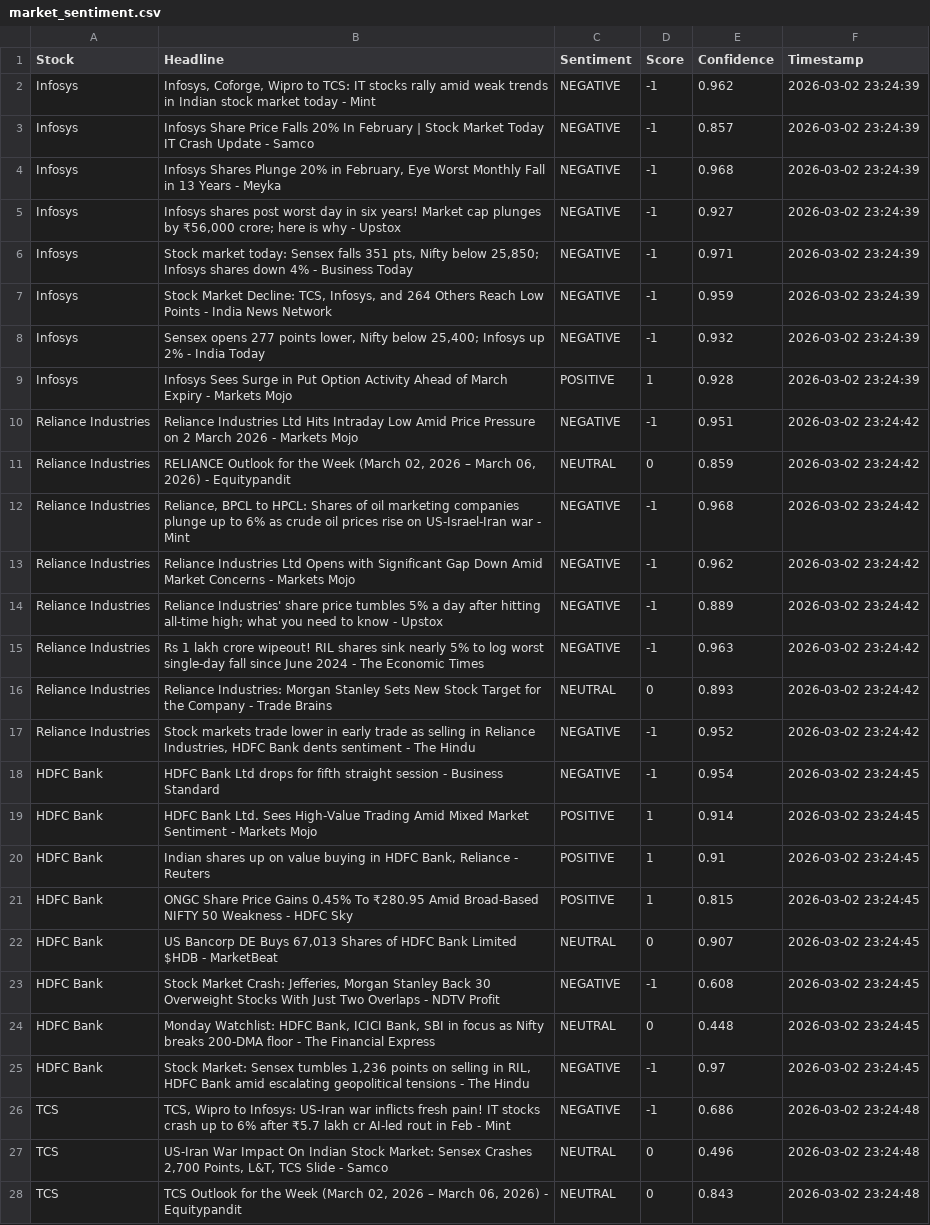
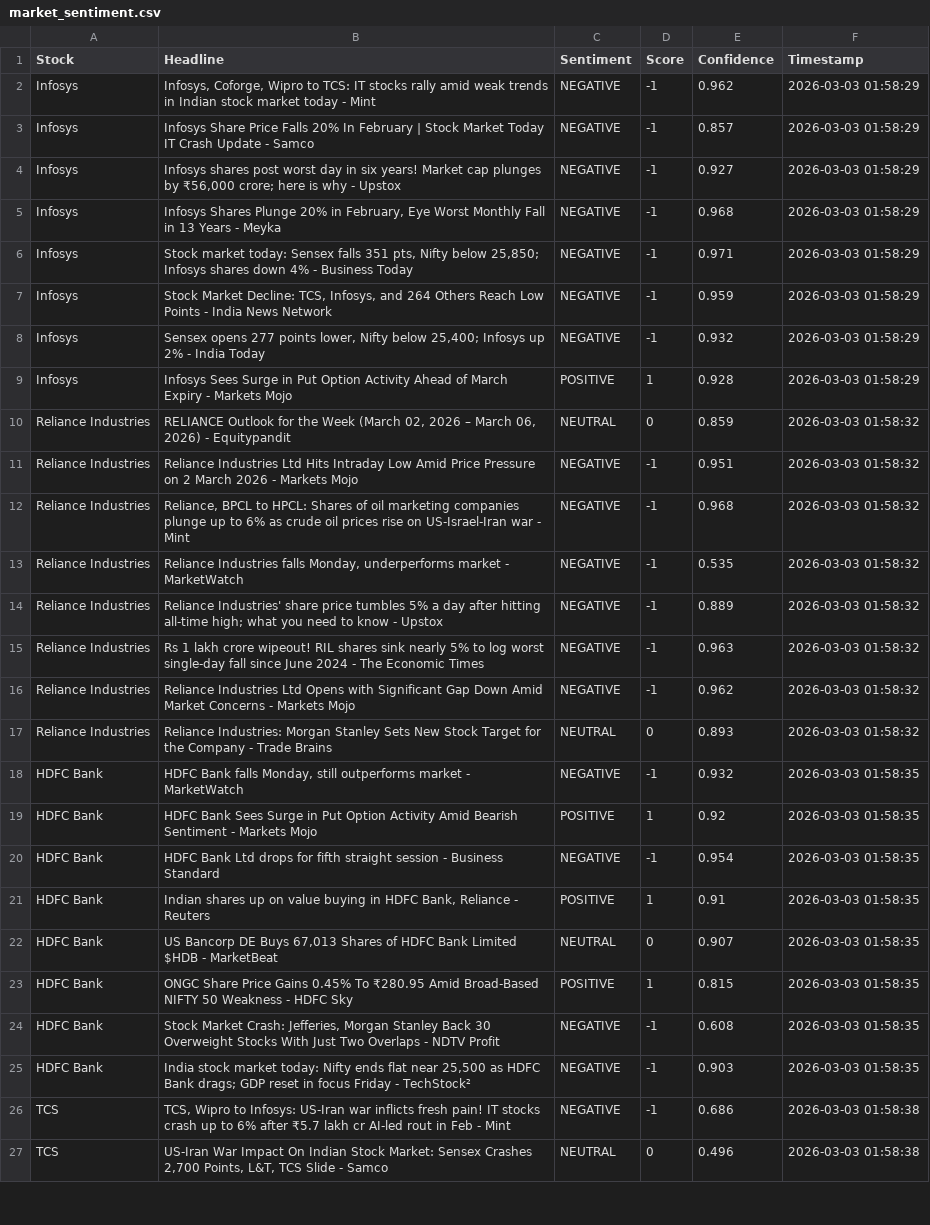
Before and after one commit to mister-raj/market-sentiment-terminal, a CSV file: market_sentiment.csv, drawn as a sheet; only a part is shown; removed rows and columns are numbered as before the commit, all else as after; the diff covers the shown part only; the diff names each change by its address in the sheet, - before the commit and + after, or states it on an @@ line.

```diff
--- a/market_sentiment.csv
+++ b/market_sentiment.csv
-F2:F3 (Timestamp): 2026-03-02 23:24:39
+F2:F3 (Timestamp): 2026-03-03 01:58:29
-row 4: Infosys | Infosys Shares Plunge 20% in February, Eye Worst Monthly Fall in 13 Years - Meyka | NEGATIVE | -1 | 0.968 | 2026-03-02 23:24:39
-F4 (Timestamp): 2026-03-02 23:24:39
+F4 (Timestamp): 2026-03-03 01:58:29
+row 5: Infosys | Infosys Shares Plunge 20% in February, Eye Worst Monthly Fall in 13 Years - Meyka | NEGATIVE | -1 | 0.968 | 2026-03-03 01:58:29
-F6:F9 (Timestamp): 2026-03-02 23:24:39
+F6:F9 (Timestamp): 2026-03-03 01:58:29
-row 10: Reliance Industries | Reliance Industries Ltd Hits Intraday Low Amid Price Pressure on 2 March 2026 - Markets Mojo | NEGATIVE | -1 | 0.951 | 2026-03-02 23:24:42
-F10 (Timestamp): 2026-03-02 23:24:42
+F10 (Timestamp): 2026-03-03 01:58:32
+row 11: Reliance Industries | Reliance Industries Ltd Hits Intraday Low Amid Price Pressure on 2 March 2026 - Markets Mojo | NEGATIVE | -1 | 0.951 | 2026-03-03 01:58:32
-F12:F15 (Timestamp): 2026-03-02 23:24:42
+F12:F15 (Timestamp): 2026-03-03 01:58:32
-B13 (Headline): Reliance Industries Ltd Opens with Significant Gap Down Amid Market Concerns - Markets Mojo
+B13 (Headline): Reliance Industries falls Monday, underperforms market - MarketWatch
-E13 (Confidence): 0.962
+E13 (Confidence): 0.535
+row 16: Reliance Industries | Reliance Industries Ltd Opens with Significant Gap Down Amid Market Concerns - Markets Mojo | NEGATIVE | -1 | 0.962 | 2026-03-03 01:58:32
-F17 (Timestamp): 2026-03-02 23:24:42
+F17 (Timestamp): 2026-03-03 01:58:32
-row 17: Reliance Industries | Stock markets trade lower in early trade as selling in Reliance Industries, HDFC Bank dents sentiment - The Hindu | NEGATIVE | -1 | 0.952 | 2026-03-02 23:24:42
+row 18: HDFC Bank | HDFC Bank falls Monday, still outperforms market - MarketWatch | NEGATIVE | -1 | 0.932 | 2026-03-03 01:58:35
+row 19: HDFC Bank | HDFC Bank Sees Surge in Put Option Activity Amid Bearish Sentiment - Markets Mojo | POSITIVE | 1 | 0.92 | 2026-03-03 01:58:35
-F20 (Timestamp): 2026-03-02 23:24:45
+F20 (Timestamp): 2026-03-03 01:58:35
-row 19: HDFC Bank | HDFC Bank Ltd. Sees High-Value Trading Amid Mixed Market Sentiment - Markets Mojo | POSITIVE | 1 | 0.914 | 2026-03-02 23:24:45
-F21 (Timestamp): 2026-03-02 23:24:45
+F21 (Timestamp): 2026-03-03 01:58:35
-row 21: HDFC Bank | ONGC Share Price Gains 0.45% To ₹280.95 Amid Broad-Based NIFTY 50 Weakness - HDFC Sky | POSITIVE | 1 | 0.815 | 2026-03-02 23:24:45
-F22 (Timestamp): 2026-03-02 23:24:45
+F22 (Timestamp): 2026-03-03 01:58:35
+row 23: HDFC Bank | ONGC Share Price Gains 0.45% To ₹280.95 Amid Broad-Based NIFTY 50 Weakness - HDFC Sky | POSITIVE | 1 | 0.815 | 2026-03-03 01:58:35
-F24 (Timestamp): 2026-03-02 23:24:45
+F24 (Timestamp): 2026-03-03 01:58:35
-row 24: HDFC Bank | Monday Watchlist: HDFC Bank, ICICI Bank, SBI in focus as Nifty breaks 200-DMA floor - The Financial Express | NEUTRAL | 0 | 0.448 | 2026-03-02 23:24:45
-B25 (Headline): Stock Market: Sensex tumbles 1,236 points on selling in RIL, HDFC Bank amid escalating geopolitical tensions - The Hindu
+B25 (Headline): India stock market today: Nifty ends flat near 25,500 as HDFC Bank drags; GDP reset in focus Friday - TechStock²
-E25 (Confidence): 0.97
+E25 (Confidence): 0.903
-F25 (Timestamp): 2026-03-02 23:24:45
+F25 (Timestamp): 2026-03-03 01:58:35
-F26:F27 (Timestamp): 2026-03-02 23:24:48
+F26:F27 (Timestamp): 2026-03-03 01:58:38
-row 28: TCS | TCS Outlook for the Week (March 02, 2026 – March 06, 2026) - Equitypandit | NEUTRAL | 0 | 0.843 | 2026-03-02 23:24:48
```
Also changed, not shown: 5 added rows, 4 removed rows and 21 edited cells elsewhere in this file.
